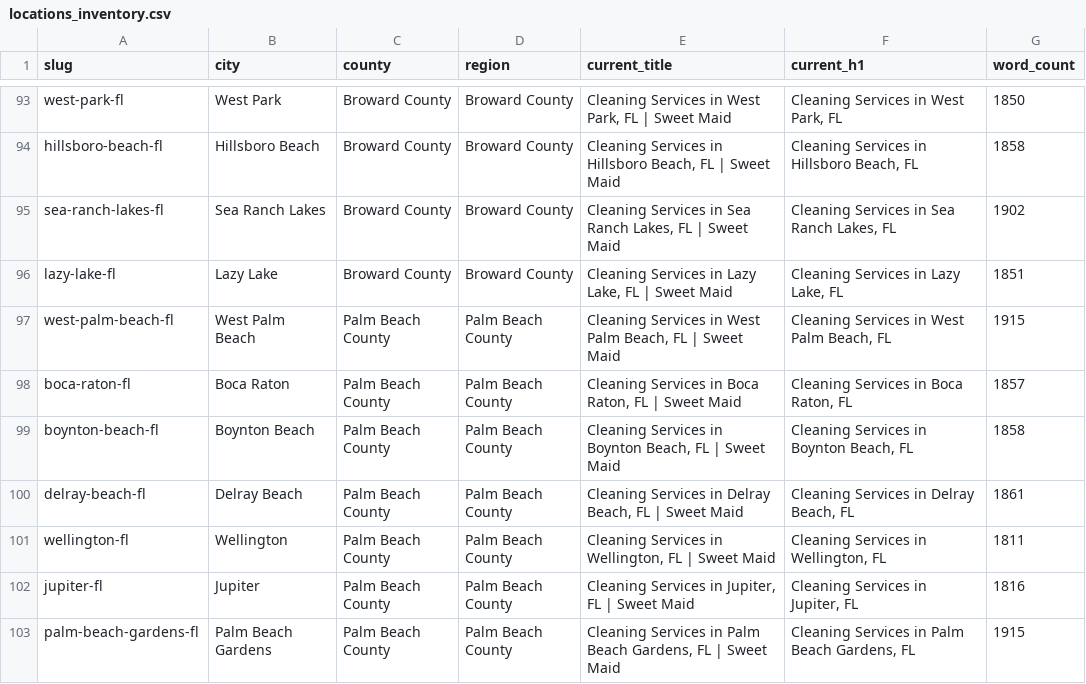
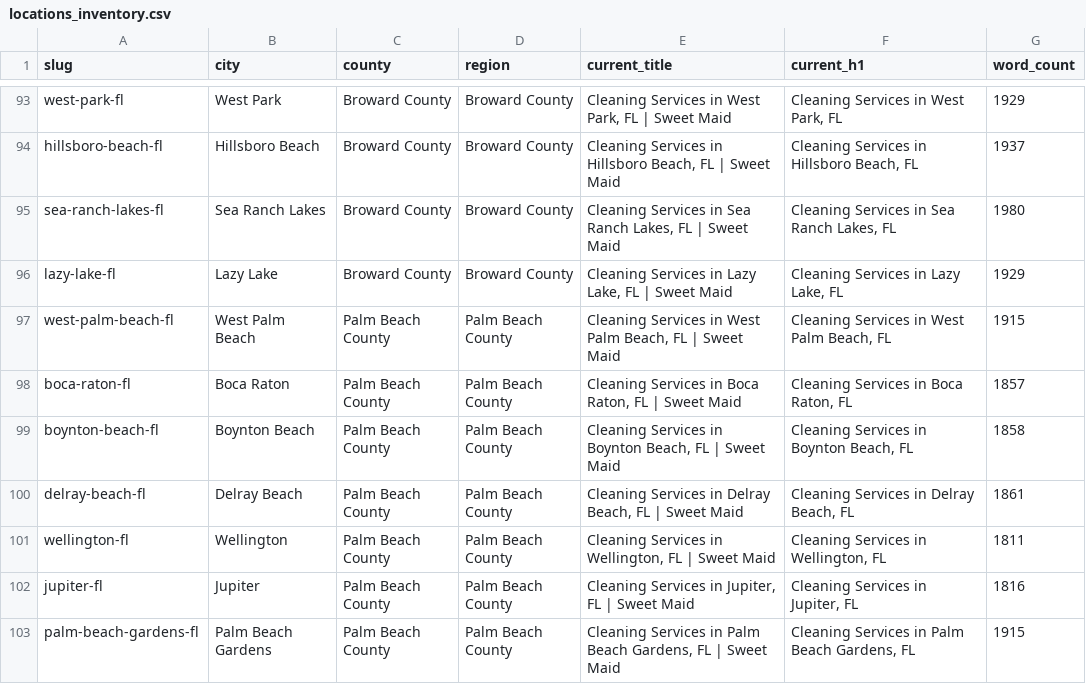
Before and after one commit to zoiriscleaningservices-sys/SweetMaidsB, a CSV file: locations_inventory.csv, drawn as a sheet; only a part is shown, gaps mark what is left out; the diff covers the shown part only.

Commit message:
feat(seo): complete Step 4 Batch 4 (31 locations across Broward County)

```diff
--- a/locations_inventory.csv
+++ b/locations_inventory.csv
@@ -93,5 +93,5 @@ slug,city,county,region,current_title,current_h1,word_count
-"west-park-fl","West Park","Broward County","Broward County","Cleaning Services in West Park, FL | Sweet Maid","Cleaning Services in West Park, FL",1850
-"hillsboro-beach-fl","Hillsboro Beach","Broward County","Broward County","Cleaning Services in Hillsboro Beach, FL | Sweet Maid","Cleaning Services in Hillsboro Beach, FL",1858
-"sea-ranch-lakes-fl","Sea Ranch Lakes","Broward County","Broward County","Cleaning Services in Sea Ranch Lakes, FL | Sweet Maid","Cleaning Services in Sea Ranch Lakes, FL",1902
-"lazy-lake-fl","Lazy Lake","Broward County","Broward County","Cleaning Services in Lazy Lake, FL | Sweet Maid","Cleaning Services in Lazy Lake, FL",1851
+"west-park-fl","West Park","Broward County","Broward County","Cleaning Services in West Park, FL | Sweet Maid","Cleaning Services in West Park, FL",1929
+"hillsboro-beach-fl","Hillsboro Beach","Broward County","Broward County","Cleaning Services in Hillsboro Beach, FL | Sweet Maid","Cleaning Services in Hillsboro Beach, FL",1937
+"sea-ranch-lakes-fl","Sea Ranch Lakes","Broward County","Broward County","Cleaning Services in Sea Ranch Lakes, FL | Sweet Maid","Cleaning Services in Sea Ranch Lakes, FL",1980
+"lazy-lake-fl","Lazy Lake","Broward County","Broward County","Cleaning Services in Lazy Lake, FL | Sweet Maid","Cleaning Services in Lazy Lake, FL",1929
 "west-palm-beach-fl","West Palm Beach","Palm Beach County","Palm Beach County","Cleaning Services in West Palm Beach, FL | Sweet Maid","Cleaning Services in West Palm Beach, FL",1915
```
Also changed, not shown: 30 edited cells elsewhere in this file, 3 other files.
